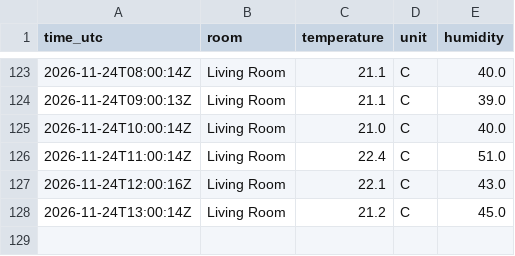
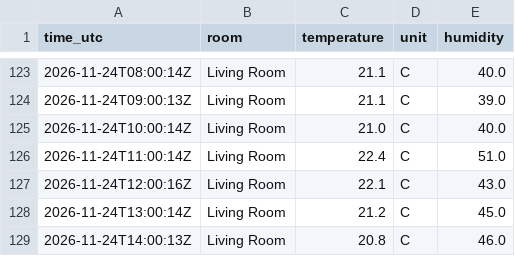
Before and after one commit to EidenGarcia/homepod-climate-log, a CSV file: readings.csv, drawn as a sheet; only a part is shown, gaps mark what is left out; the diff names each change by its address in the sheet, - before the commit and + after, or states it on an @@ line.

```diff
--- a/readings.csv
+++ b/readings.csv
+row 129: 2026-11-24T14:00:13Z | Living Room | 20.8 | C | 46.0
```
